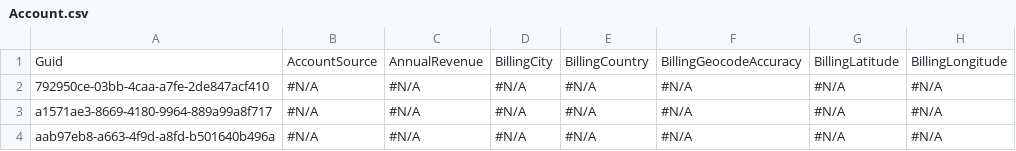
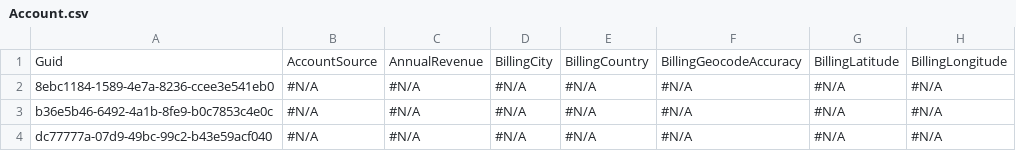
Before and after one commit to Prodlymoover/CPQTest14, a CSV file: Account.csv, drawn as a sheet; only a part is shown; the diff names each change by its address in the sheet, - before the commit and + after, or states it on an @@ line.

```diff
--- a/Account.csv
+++ b/Account.csv
-A2: 792950ce-03bb-4caa-a7fe-2de847acf410
+A2: 8ebc1184-1589-4e7a-8236-ccee3e541eb0
-A3: a1571ae3-8669-4180-9964-889a99a8f717
+A3: b36e5b46-6492-4a1b-8fe9-b0c7853c4e0c
-A4: aab97eb8-a663-4f9d-a8fd-b501640b496a
+A4: dc77777a-07d9-49bc-99c2-b43e59acf040
```
Also changed, not shown: Asset.csv, Case.csv, 3 other files.
